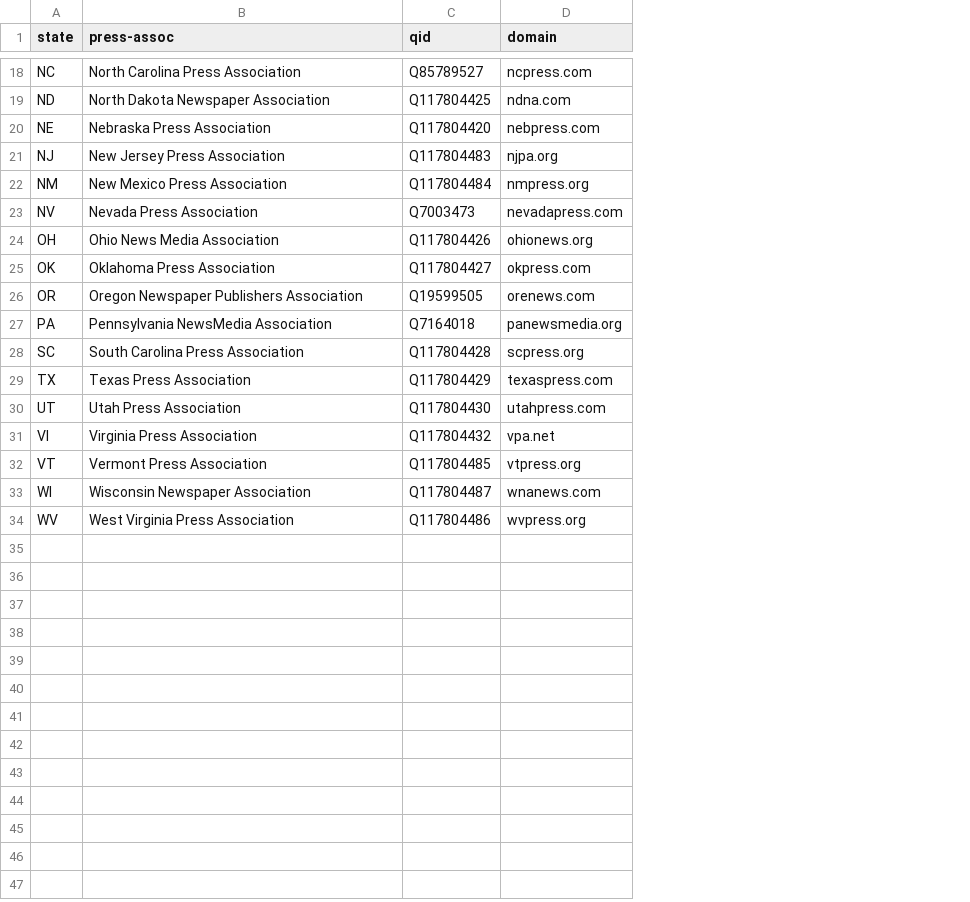
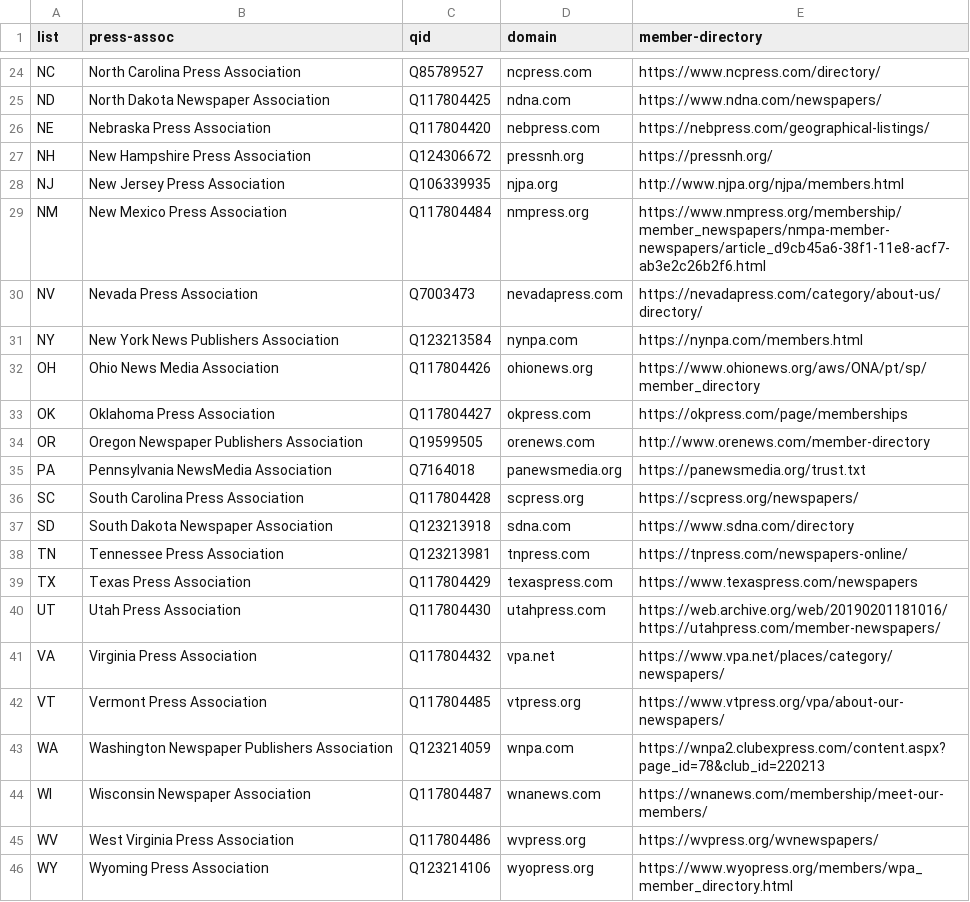
Before and after one commit to hearvox/wiki-media-cred, a TSV file: data/wd-press-assoc.tsv, drawn as a sheet; only a part is shown, gaps mark what is left out; addresses are those after the commit; the diff covers the shown part only; the diff names each change by its address in the sheet, - before the commit and + after, or states it on an @@ line.

Commit message:
Add member-directory URL, update redirects, fix VA

```diff
--- a/data/wd-press-assoc.tsv
+++ b/data/wd-press-assoc.tsv
+column E (member-directory), rows 24-26: https://www.ncpress.com/directory/ | https://www.ndna.com/newspapers/ | https://nebpress.com/geographical-listings/; rows 28-30: http://www.njpa.org/njpa/members.html | https://www.nmpress.org/membership/member_newspapers/nmpa-member-newspapers/article_d9cb45a6-38f1-11e8-acf7-ab3e2c26b2f6.html | https://nevadapress.com/category/about-us/directory/; rows 32-36: https://www.ohionews.org/aws/ONA/pt/sp/member_directory | https://okpress.com/page/memberships | http://www.orenews.com/member-directory | https://panewsmedia.org/trust.txt | https://scpress.org/newspapers/; rows 39-42: https://www.texaspress.com/newspapers | https://web.archive.org/web/20190201181016/https://utahpress.com/member-newspapers/ | https://www.vpa.net/places/category/newspapers/ | https://www.vtpress.org/vpa/about-our-newspapers/; rows 44-45: https://wnanews.com/membership/meet-our-members/ | https://wvpress.org/wvnewspapers/
-A1: state
+A1: list
+row 27: NH | New Hampshire Press Association | Q124306672 | pressnh.org | https://pressnh.org/
-C28 (qid): Q117804483
+C28 (qid): Q106339935
+row 31: NY | New York News Publishers Association | Q123213584 | nynpa.com | https://nynpa.com/members.html
+row 37: SD | South Dakota Newspaper Association | Q123213918 | sdna.com | https://www.sdna.com/directory
+row 38: TN | Tennessee Press Association | Q123213981 | tnpress.com | https://tnpress.com/newspapers-online/
-A41 (list): VI
+A41 (list): VA
+row 43: WA | Washington Newspaper Publishers Association | Q123214059 | wnpa.com | https://wnpa2.clubexpress.com/content.aspx?page_id=78&club_id=220213
+row 46: WY | Wyoming Press Association | Q123214106 | wyopress.org | https://www.wyopress.org/members/wpa_member_directory.html
```
Also changed, not shown: 6 added rows and 5 edited cells elsewhere in this file.
